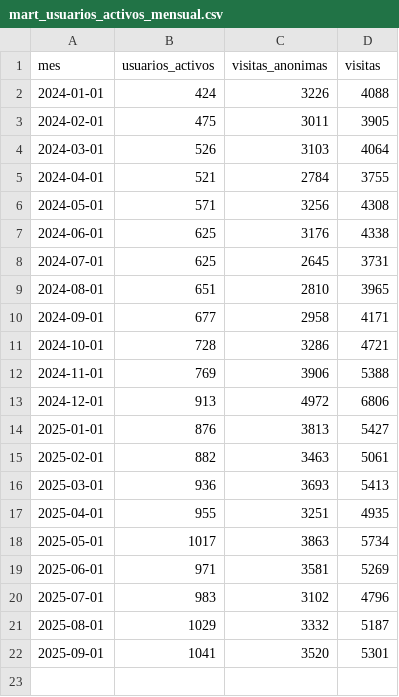
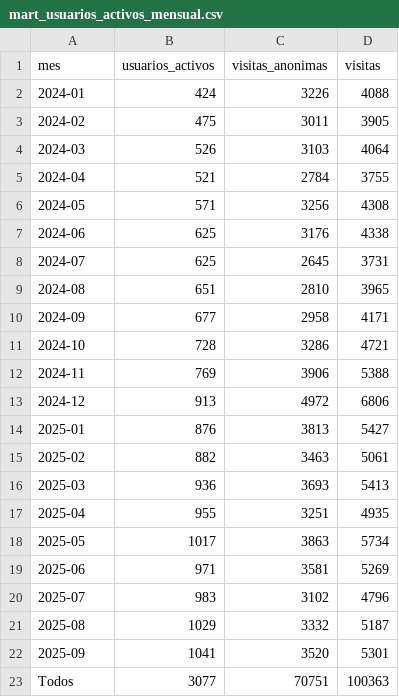
Before and after one commit to BeniLozano2007/practica-imond, a CSV file: dw/mart_usuarios_activos_mensual.csv, drawn as a sheet.

```diff
--- a/dw/mart_usuarios_activos_mensual.csv
+++ b/dw/mart_usuarios_activos_mensual.csv
@@ -1,22 +1,23 @@
 mes,usuarios_activos,visitas_anonimas,visitas
-2024-01-01,424,3226,4088
-2024-02-01,475,3011,3905
-2024-03-01,526,3103,4064
-2024-04-01,521,2784,3755
-2024-05-01,571,3256,4308
-2024-06-01,625,3176,4338
-2024-07-01,625,2645,3731
-2024-08-01,651,2810,3965
-2024-09-01,677,2958,4171
-2024-10-01,728,3286,4721
-2024-11-01,769,3906,5388
-2024-12-01,913,4972,6806
-2025-01-01,876,3813,5427
-2025-02-01,882,3463,5061
-2025-03-01,936,3693,5413
-2025-04-01,955,3251,4935
-2025-05-01,1017,3863,5734
-2025-06-01,971,3581,5269
-2025-07-01,983,3102,4796
-2025-08-01,1029,3332,5187
-2025-09-01,1041,3520,5301
+2024-01,424,3226,4088
+2024-02,475,3011,3905
+2024-03,526,3103,4064
+2024-04,521,2784,3755
+2024-05,571,3256,4308
+2024-06,625,3176,4338
+2024-07,625,2645,3731
+2024-08,651,2810,3965
+2024-09,677,2958,4171
+2024-10,728,3286,4721
+2024-11,769,3906,5388
+2024-12,913,4972,6806
+2025-01,876,3813,5427
+2025-02,882,3463,5061
+2025-03,936,3693,5413
+2025-04,955,3251,4935
+2025-05,1017,3863,5734
+2025-06,971,3581,5269
+2025-07,983,3102,4796
+2025-08,1029,3332,5187
+2025-09,1041,3520,5301
+Todos,3077,70751,100363
```
Also changed, not shown: dw/mart_nps_mensual.csv, 3 other files.
